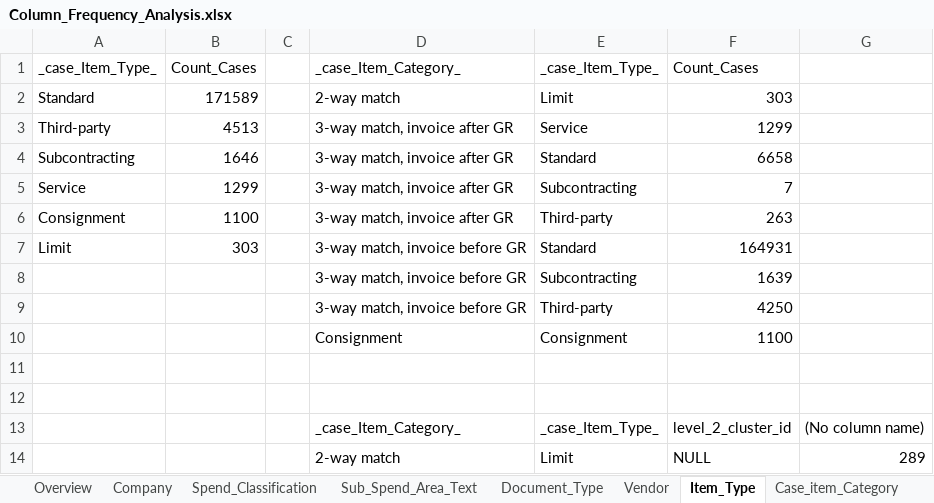
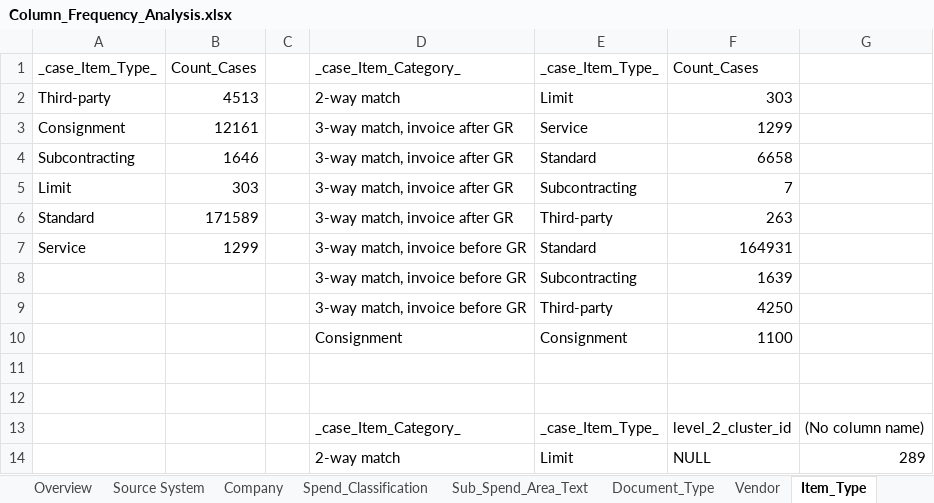
Before and after one commit to Vincentxyz/BPI_Challenge_2019, an Excel workbook: SQL/Analysis/Column Value Frequency Analysis/Column_Frequency_Analysis.xlsx, sheet Item_Type, drawn as a sheet; only a part is shown; values as stored, in another font and other column widths than the file's, no borders; the diff names each change by its address in the sheet, - before the commit and + after, or states it on an @@ line.

```diff
--- a/SQL/Analysis/Column Value Frequency Analysis/Column_Frequency_Analysis.xlsx (sheet Item_Type)
+++ b/SQL/Analysis/Column Value Frequency Analysis/Column_Frequency_Analysis.xlsx (sheet Item_Type)
+sheet tab: Source System
-A2: Standard
+A2: Third-party
-B2: 171589
+B2: 4513
-A3: Third-party
+A3: Consignment
-B3: 4513
+B3: 12161
-A5: Service
+A5: Limit
-B5: 1299
+B5: 303
-A6: Consignment
+A6: Standard
-B6: 1100
+B6: 171589
-A7: Limit
+A7: Service
-B7: 303
+B7: 1299
```
Also changed, not shown: sheet Vendor, sheet Sub_Spend_Area_Text, sheet Spend_Area, sheet Spend_Classification, sheet Case_item_Category, sheet Document_Type, Sorting/Event_Sorting.xlsx, 30 other files.
